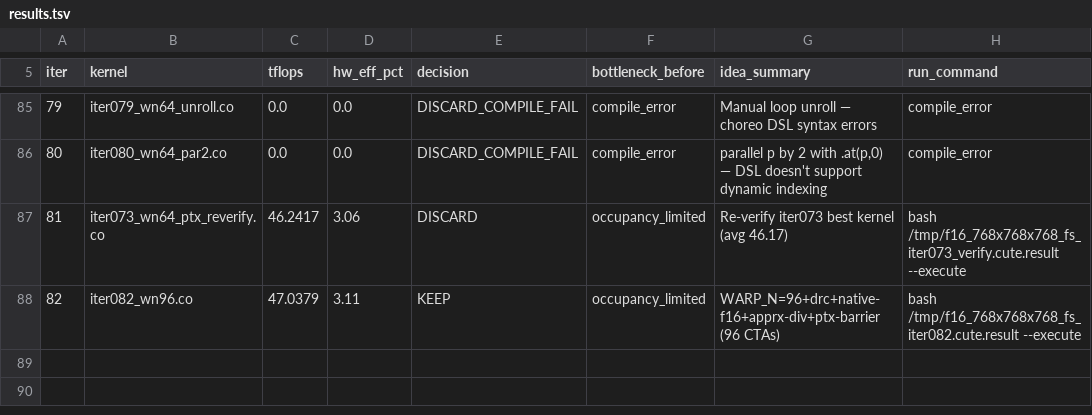
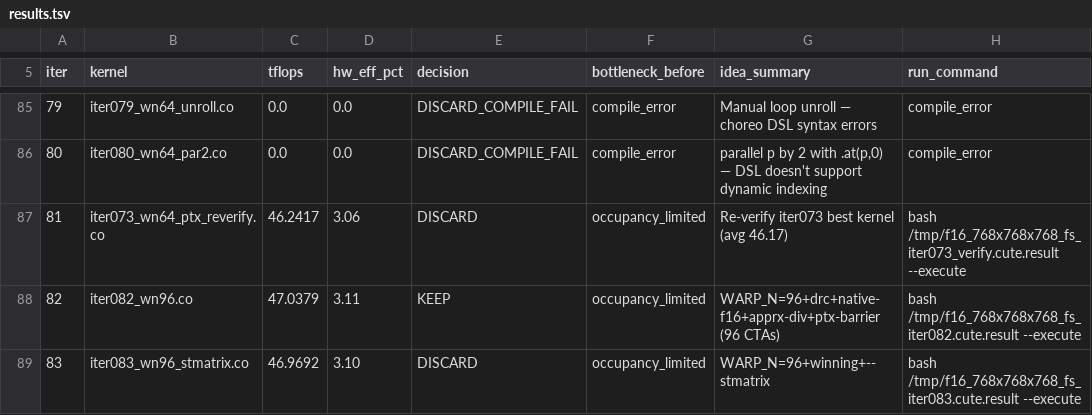
Before and after one commit to codes1gn/CroqTuner, a TSV file: tuning/logs/f16_768x768x768_fs/results.tsv, drawn as a sheet; only a part is shown, gaps mark what is left out; the diff names each change by its address in the sheet, - before the commit and + after, or states it on an @@ line.

Commit message:
f16_768x768x768_fs iter083: WARP_N=96+stmatrix — TFLOPS: 47.04 -> 46.97 (DISCARD, within noise)

```diff
--- a/tuning/logs/f16_768x768x768_fs/results.tsv
+++ b/tuning/logs/f16_768x768x768_fs/results.tsv
+row 89: 83 | iter083_wn96_stmatrix.co | 46.9692 | 3.10 | DISCARD | occupancy_limited | WARP_N=96+winning+--stmatrix | bash /tmp/f16_768x768x768_fs_iter083.cute.result --execute
```
Also changed, not shown: 3 other files.
